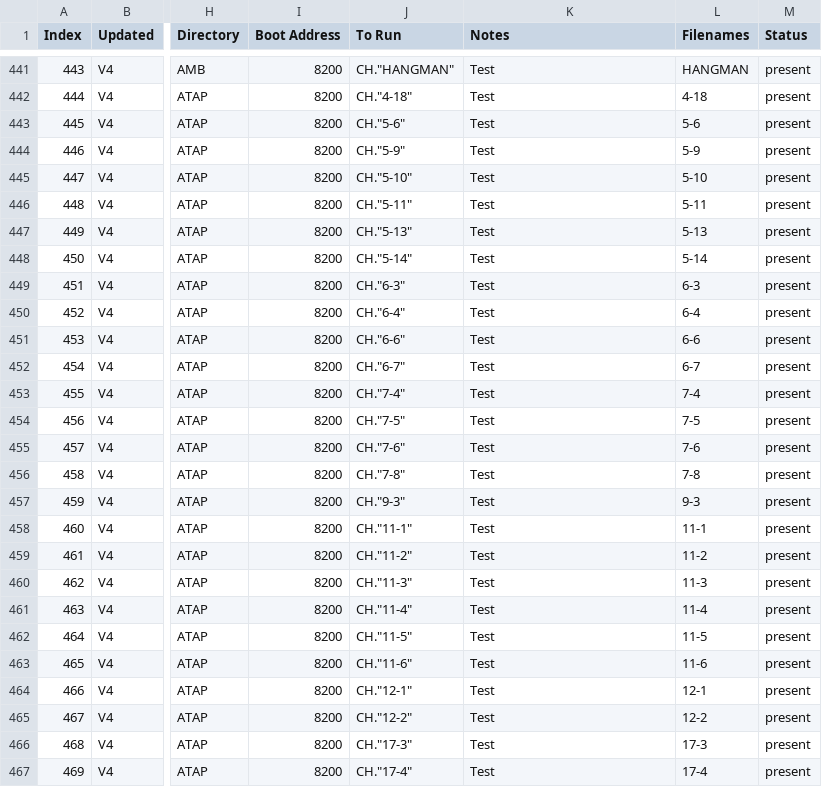
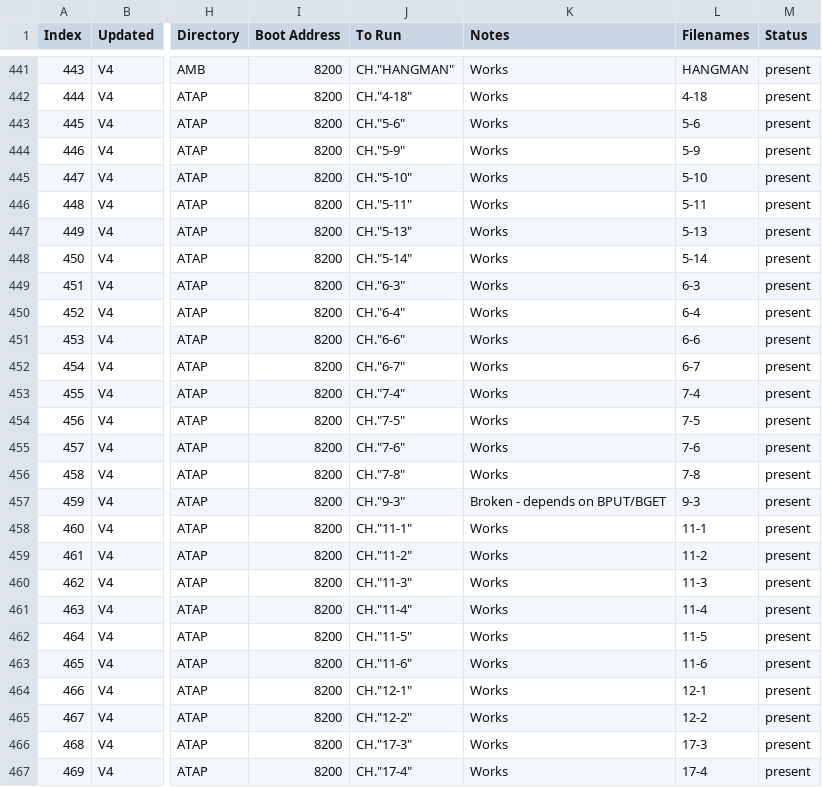
Before and after one commit to hoglet67/AtomSoftwareArchive, a CSV file: catalog/AtomSoftwareCatalog.csv, drawn as a sheet; only a part is shown, gaps mark what is left out; the diff covers the shown part only; the diff names each change by its address in the sheet, - before the commit and + after, or states it on an @@ line.

```diff
--- a/catalog/AtomSoftwareCatalog.csv
+++ b/catalog/AtomSoftwareCatalog.csv
-K441:K456 (Notes): Test
+K441:K456 (Notes): Works
-K457 (Notes): Test
+K457 (Notes): Broken - depends on BPUT/BGET
-K458:K467 (Notes): Test
+K458:K467 (Notes): Works
```
Also changed, not shown: 35 edited cells elsewhere in this file.
